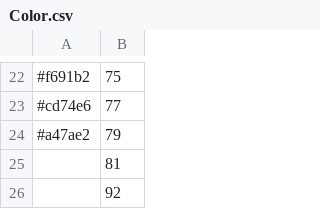
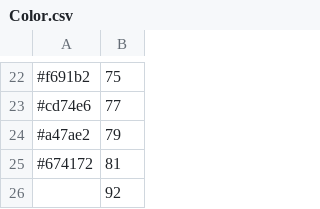
Before and after one commit to Yeupho/GOLEMS, a CSV file: db/datafiles/Color.csv, drawn as a sheet; only a part is shown, gaps mark what is left out.

Commit message:
S 3/28

```diff
--- a/db/datafiles/Color.csv
+++ b/db/datafiles/Color.csv
@@ -24,3 +24,3 @@
 #a47ae2,79
-,81
+#674172,81
 ,92
```
